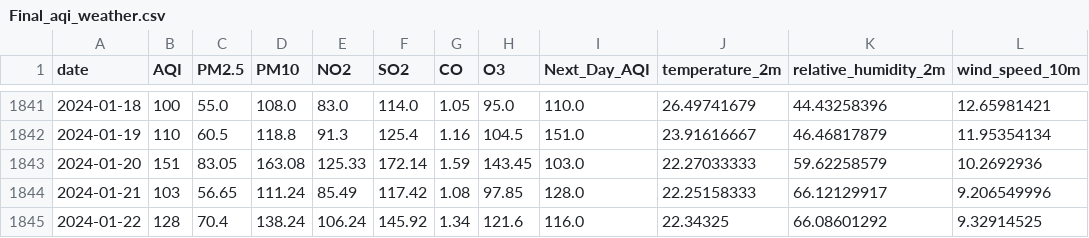
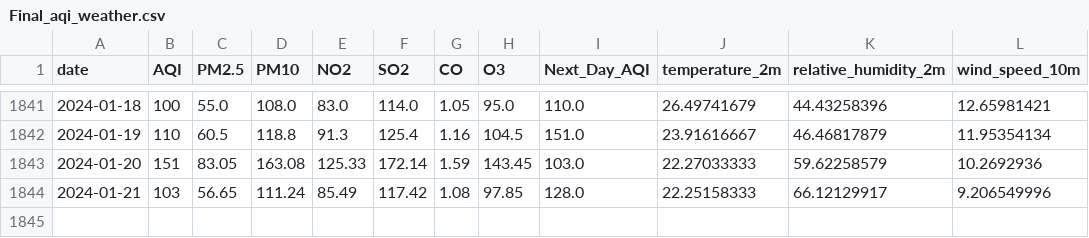
Before and after one commit to Manav7204/AQI_backend, a CSV file: dataset/Final_aqi_weather.csv, drawn as a sheet; only a part is shown, gaps mark what is left out; the diff names each change by its address in the sheet, - before the commit and + after, or states it on an @@ line.

```diff
--- a/dataset/Final_aqi_weather.csv
+++ b/dataset/Final_aqi_weather.csv
-row 1845: 2024-01-22 | 128 | 70.4 | 138.24 | 106.24 | 145.92 | 1.34 | 121.6 | 116.0 | 22.34325 | 66.08601292 | 9.32914525
```
Also changed, not shown: dataset/Mumbai_AQI_Dataset_processed.csv, 2 other files.
